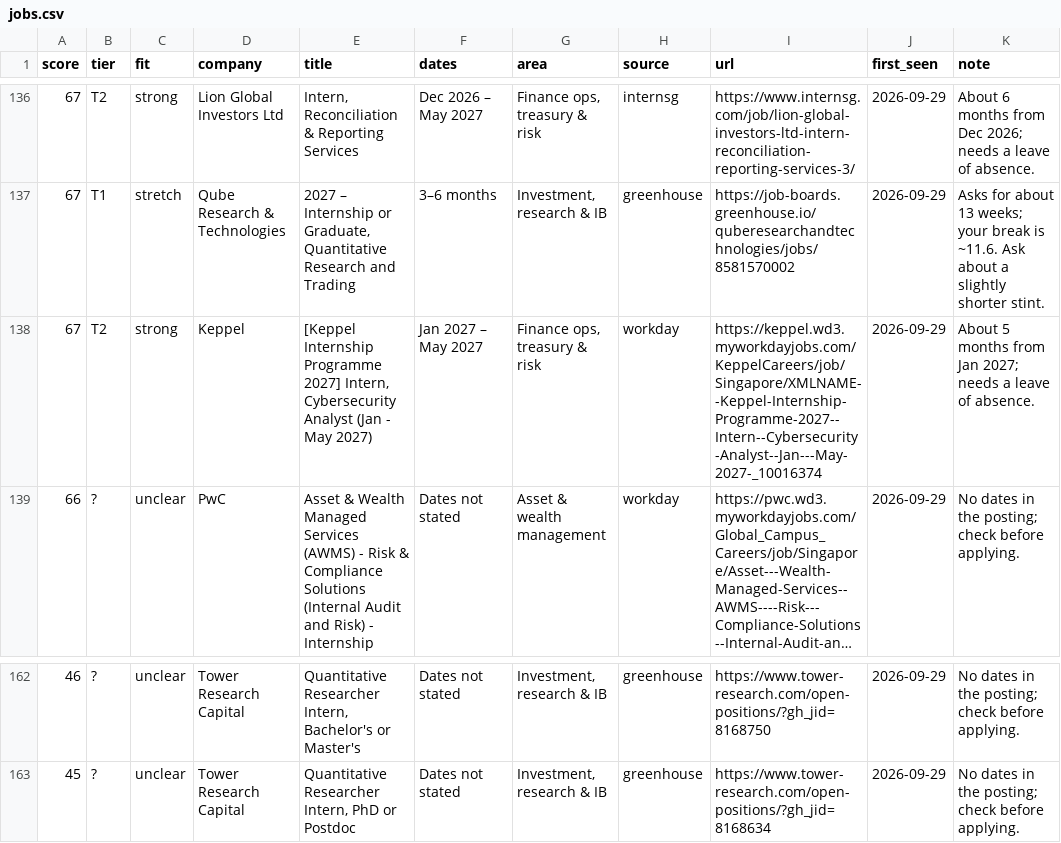
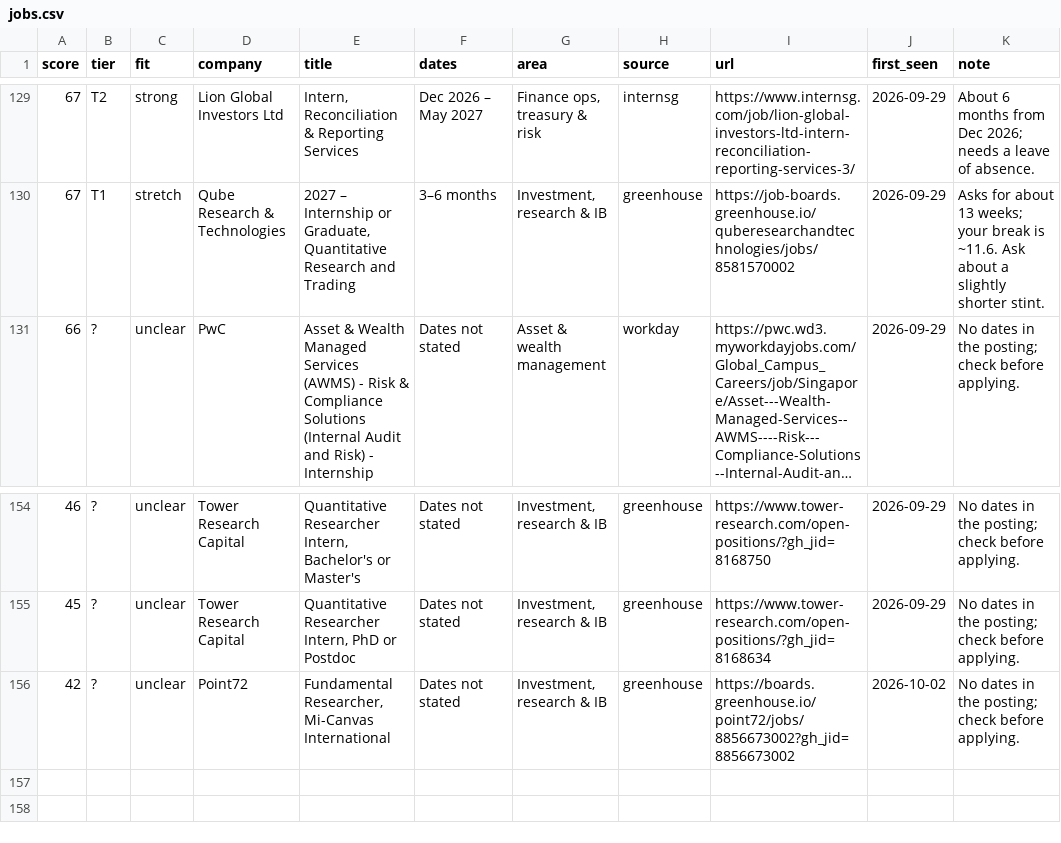
Before and after one commit to uclokm/internradar, a CSV file: data/jobs.csv, drawn as a sheet; only a part is shown, gaps mark what is left out; long unchanged cells end in …; removed rows and columns are numbered as before the commit, all else as after; the diff covers the shown part only; the diff names each change by its address in the sheet, - before the commit and + after, or states it on an @@ line.

```diff
--- a/data/jobs.csv
+++ b/data/jobs.csv
-row 138: 67 | T2 | strong | Keppel | [Keppel Internship Programme 2027] Intern, Cybersecurity Analyst (Jan - May 2027) | Jan 2027 – May 2027 | Finance ops, treasury & risk | workday | https://keppel.wd3.myworkdayjobs.com/KeppelCareers/job/Singapore/XMLNAME--Keppel-Internship-Programme-2027--Intern--Cybersecurity-Analyst--Jan---May-2027-_10016374 | 2026-09-29 | About 5 months from Jan 2027; needs a leave of absence.
+row 156: 42 | ? | unclear | Point72 | Fundamental Researcher, Mi-Canvas International | Dates not stated | Investment, research & IB | greenhouse | https://boards.greenhouse.io/point72/jobs/8856673002?gh_jid=8856673002 | 2026-10-02 | No dates in the posting; check before applying.
```
Also changed, not shown: 7 removed rows and 3 edited cells elsewhere in this file, 3 other files.
